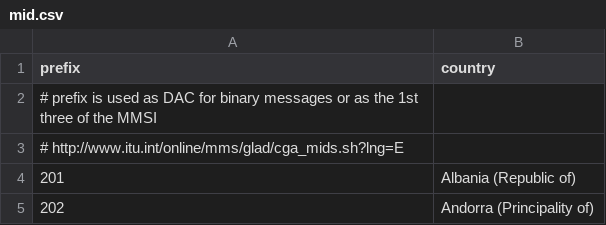
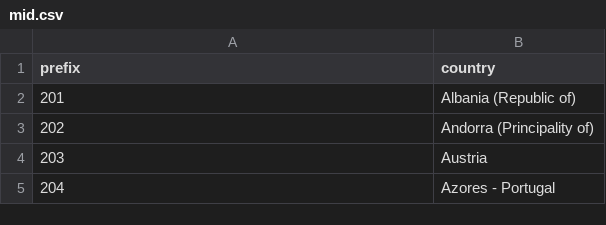
Before and after one commit to schwehr/libais, a CSV file: docs/mid.csv, drawn as a sheet; only a part is shown; the shorter side is filled out with more unchanged rows.

```diff
--- a/docs/mid.csv
+++ b/docs/mid.csv
@@ -1,4 +1,2 @@
 prefix,country
-# prefix is used as DAC for binary messages or as the 1st three of the MMSI
-# http://www.itu.int/online/mms/glad/cga_mids.sh?lng=E
 201,"Albania (Republic of)"
```
Also changed, not shown: 1 other file.
